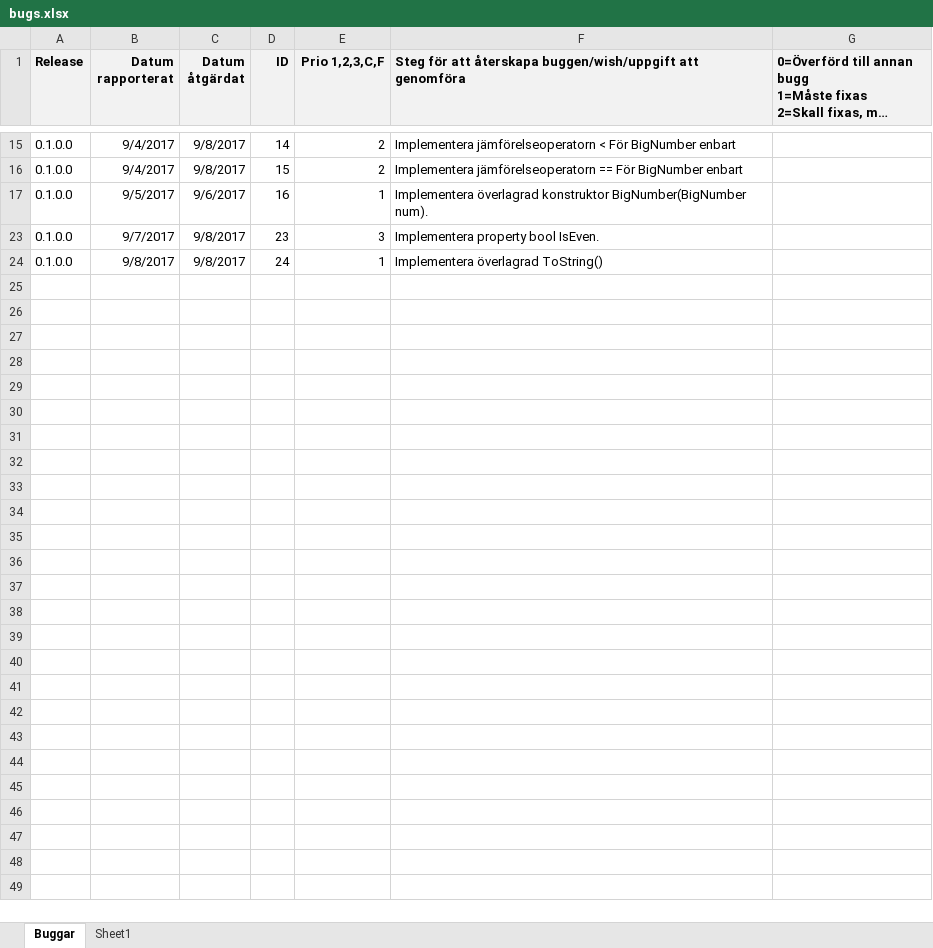
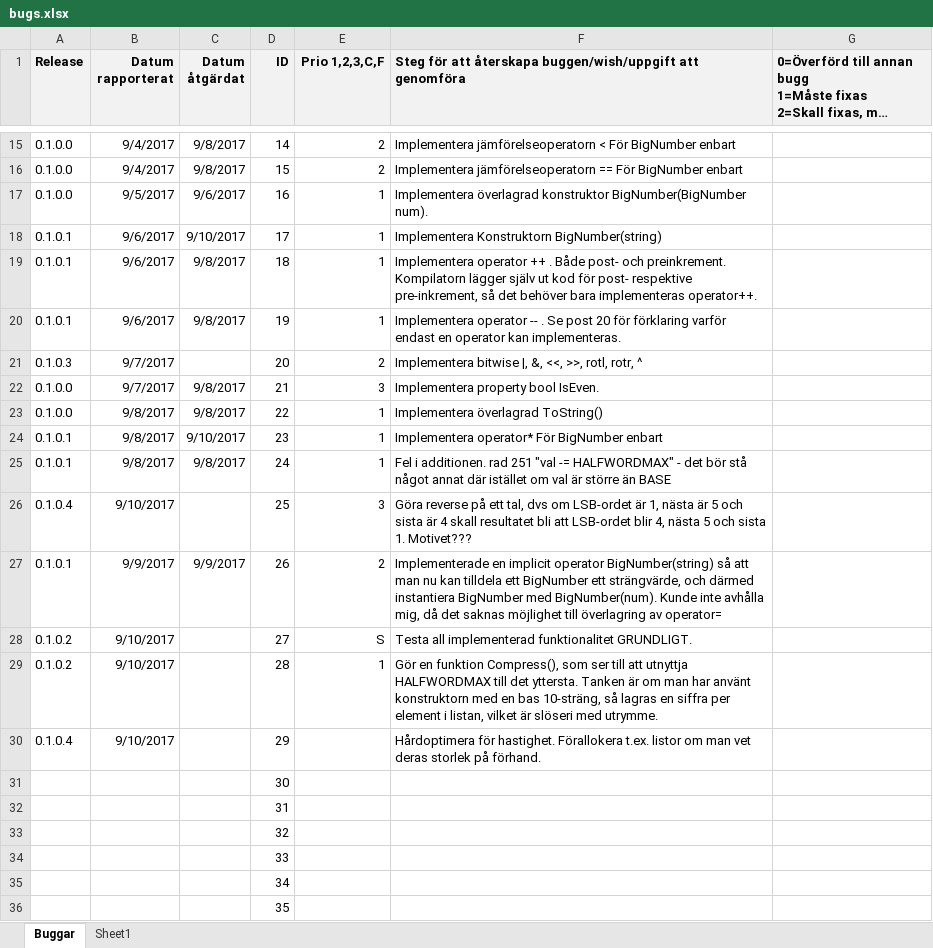
Before and after one commit to drdubbelklick/Bignum, an Excel workbook: BIGNUM/Doc/bugs.xlsx, sheet Buggar, drawn as a sheet; only a part is shown, gaps mark what is left out; long unchanged cells end in …; values as stored, in another font and other column widths than the file's, no borders; addresses are those after the commit; the diff covers the shown part only; the diff names each change by its address in the sheet, - before the commit and + after, or states it on an @@ line.

Commit message:
* BigNumber: implemented operator* * BigNumber: implemented implicit operator BigNumber(string), which allows the user to assign a text string to a BigNumber * BigNumber: bugfix in operator< -had accidentally used "<" instead of ">" inside the for-loop * BigNumber: region "Operators" was renamed "Comparison operators" for clarity * BigNumber: added constructor BigNumber(ulong num) * BigNumber: changed output between items from D10 to D0 * BigNumber: changed BASE to 10 when we are developing * BigNumber: tested changing back to (uint)0xFFFFFFFF to see what happened to assignment to an integer string. The effect was the same, one digit per slot in the list.

```diff
--- a/BIGNUM/Doc/bugs.xlsx (sheet Buggar)
+++ b/BIGNUM/Doc/bugs.xlsx (sheet Buggar)
+row 18: 0.1.0.1 | 9/6/2017 | 9/10/2017 | 17 | 1 | Implementera Konstruktorn BigNumber(string)
+row 19: 0.1.0.1 | 9/6/2017 | 9/8/2017 | 18 | 1 | Implementera operator ++ . Både post- och preinkrement. Kompilatorn lägger själv ut kod för post- respektive pre-inkrement, så det behöver bara implementeras operator++.
+row 20: 0.1.0.1 | 9/6/2017 | 9/8/2017 | 19 | 1 | Implementera operator -- . Se post 20 för förklaring varför endast en operator kan implementeras.
+row 21: 0.1.0.3 | 9/7/2017 |  | 20 | 2 | Implementera bitwise |, &, <<, >>, rotl, rotr, ^
-D22 (ID): 23
+D22 (ID): 21
-D23 (ID): 24
+D23 (ID): 22
+row 24: 0.1.0.1 | 9/8/2017 | 9/10/2017 | 23 | 1 | Implementera operator* För BigNumber enbart
+row 25: 0.1.0.1 | 9/8/2017 | 9/8/2017 | 24 | 1 | Fel i additionen. rad 251 "val -= HALFWORDMAX" - det bör stå något annat där istället om val är större än BASE
+row 26: 0.1.0.4 | 9/10/2017 |  | 25 | 3 | Göra reverse på ett tal, dvs om LSB-ordet är 1, nästa är 5 och sista är 4 skall resultatet bli att LSB-ordet blir 4, nästa 5 och sista 1. Motivet???
+row 27: 0.1.0.1 | 9/9/2017 | 9/9/2017 | 26 | 2 | Implementerade en implicit operator BigNumber(string) så att man nu kan tilldela ett BigNumber ett strängvärde, och därmed instantiera BigNumber med BigNumber(num). Kunde inte avhålla mig, då det saknas möjlighet till överlagring av operator=
+row 28: 0.1.0.2 | 9/10/2017 |  | 27 | S | Testa all implementerad funktionalitet GRUNDLIGT.
+row 29: 0.1.0.2 | 9/10/2017 |  | 28 | 1 | Gör en funktion Compress(), som ser till att utnyttja HALFWORDMAX till det yttersta. Tanken är om man har använt konstruktorn med en bas 10-sträng, så lagras en siffra per element i listan, vilket är slöseri med utrymme.
+row 30: 0.1.0.4 | 9/10/2017 |  | 29 |  | Hårdoptimera för hastighet. Förallokera t.ex. listor om man vet deras storlek på förhand.
@@ row 31 unhidden:  |  |  | 30 @@
@@ row 32 unhidden:  |  |  | 31 @@
@@ row 33 unhidden:  |  |  | 32 @@
@@ row 34 unhidden:  |  |  | 33 @@
@@ row 35 unhidden:  |  |  | 34 @@
@@ row 36 unhidden:  |  |  | 35 @@
```
Also changed, not shown: 5 added rows and 67 hidden or unhidden rows elsewhere in this sheet, hidden cells, 3 other files.
